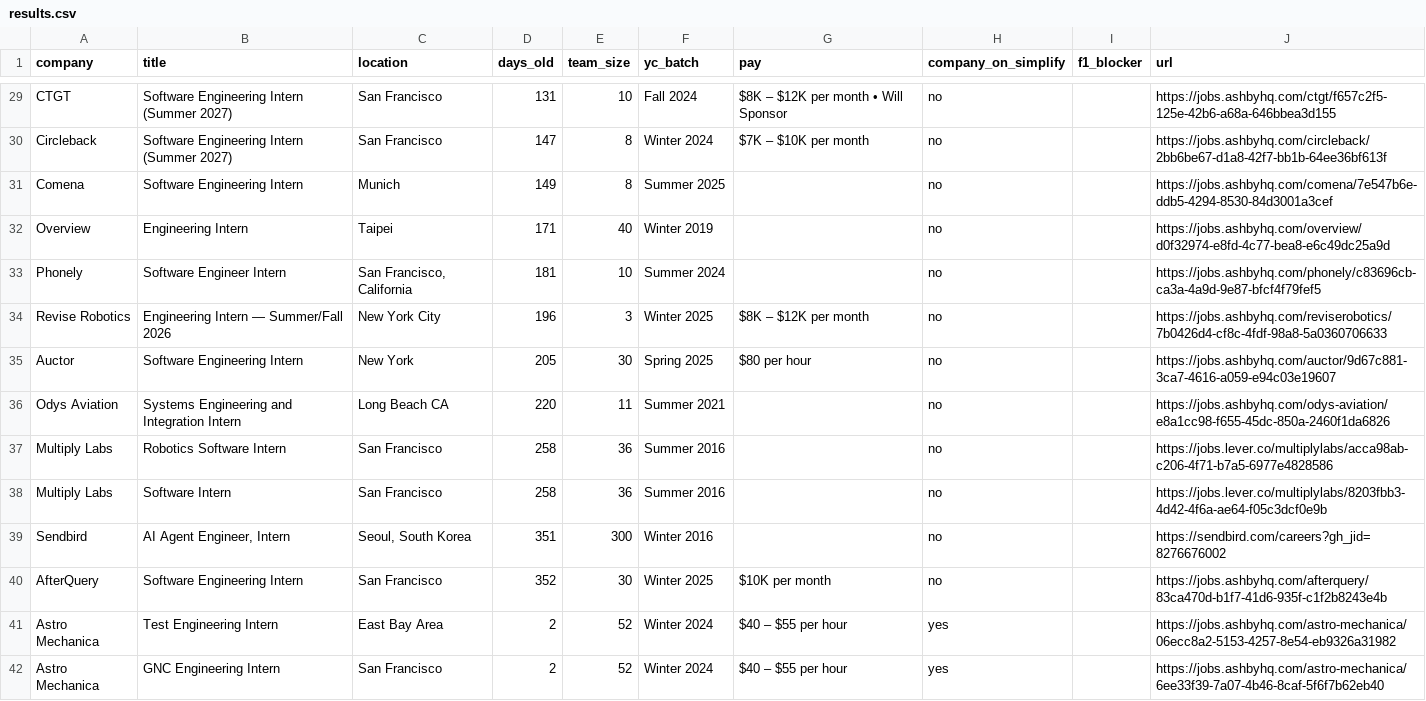
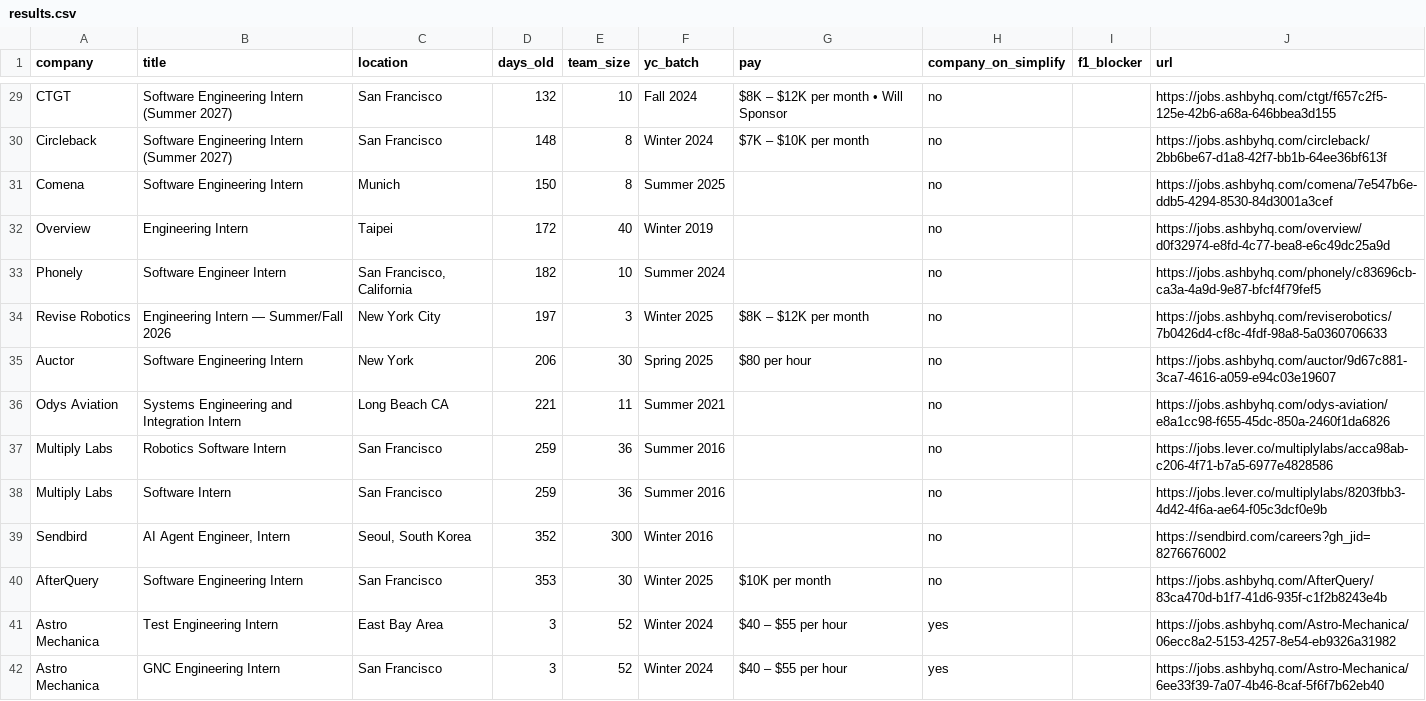
Before and after one commit to atharv109/internshippostingsummer2027, a CSV file: results.csv, drawn as a sheet; only a part is shown, gaps mark what is left out; the diff covers the shown part only; the diff names each change by its address in the sheet, - before the commit and + after, or states it on an @@ line.

```diff
--- a/results.csv
+++ b/results.csv
-D29 (days_old): 131
+D29 (days_old): 132
-D30 (days_old): 147
+D30 (days_old): 148
-D31 (days_old): 149
+D31 (days_old): 150
-D32 (days_old): 171
+D32 (days_old): 172
-D33 (days_old): 181
+D33 (days_old): 182
-D34 (days_old): 196
+D34 (days_old): 197
-D35 (days_old): 205
+D35 (days_old): 206
-D36 (days_old): 220
+D36 (days_old): 221
-D37:D38 (days_old): 258
+D37:D38 (days_old): 259
-D39 (days_old): 351
+D39 (days_old): 352
-D40 (days_old): 352
+D40 (days_old): 353
-J40 (url): https://jobs.ashbyhq.com/afterquery/83ca470d-b1f7-41d6-935f-c1f2b8243e4b
+J40 (url): https://jobs.ashbyhq.com/AfterQuery/83ca470d-b1f7-41d6-935f-c1f2b8243e4b
-D41:D42 (days_old): 2
+D41:D42 (days_old): 3
-J41 (url): https://jobs.ashbyhq.com/astro-mechanica/06ecc8a2-5153-4257-8e54-eb9326a31982
+J41 (url): https://jobs.ashbyhq.com/Astro-Mechanica/06ecc8a2-5153-4257-8e54-eb9326a31982
-J42 (url): https://jobs.ashbyhq.com/astro-mechanica/6ee33f39-7a07-4b46-8caf-5f6f7b62eb40
+J42 (url): https://jobs.ashbyhq.com/Astro-Mechanica/6ee33f39-7a07-4b46-8caf-5f6f7b62eb40
```
Also changed, not shown: 54 edited cells elsewhere in this file, 1 other file.
